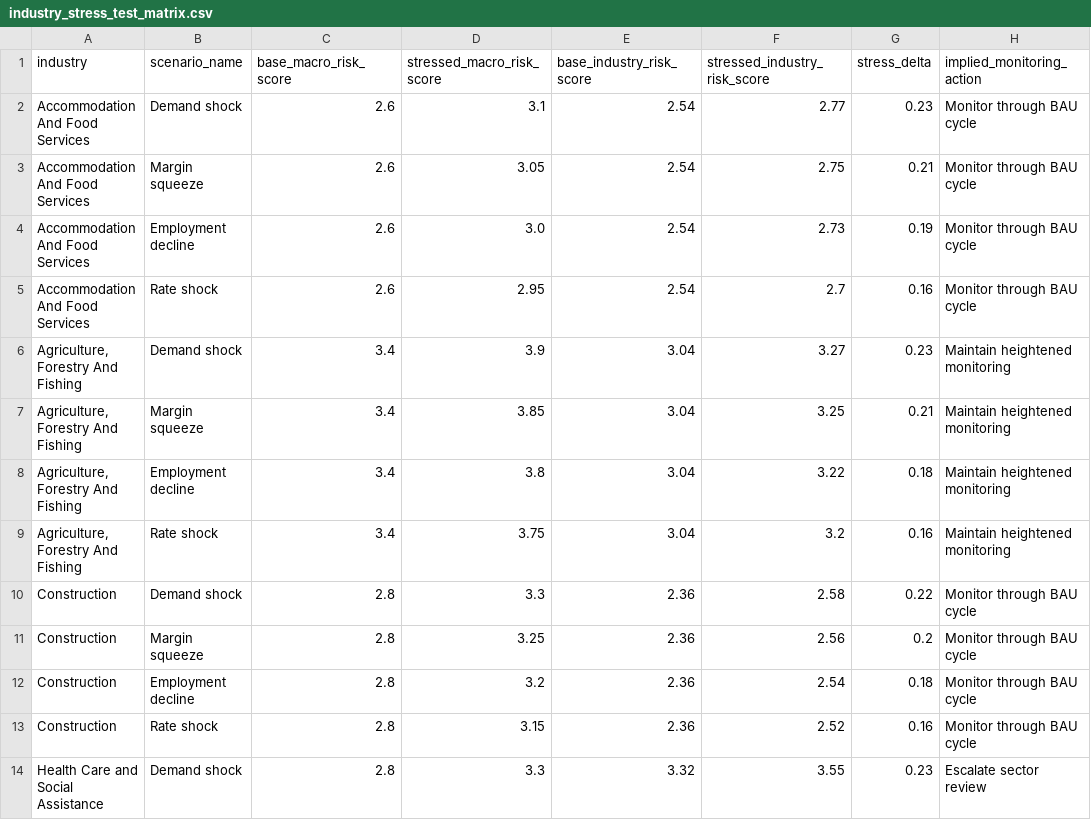
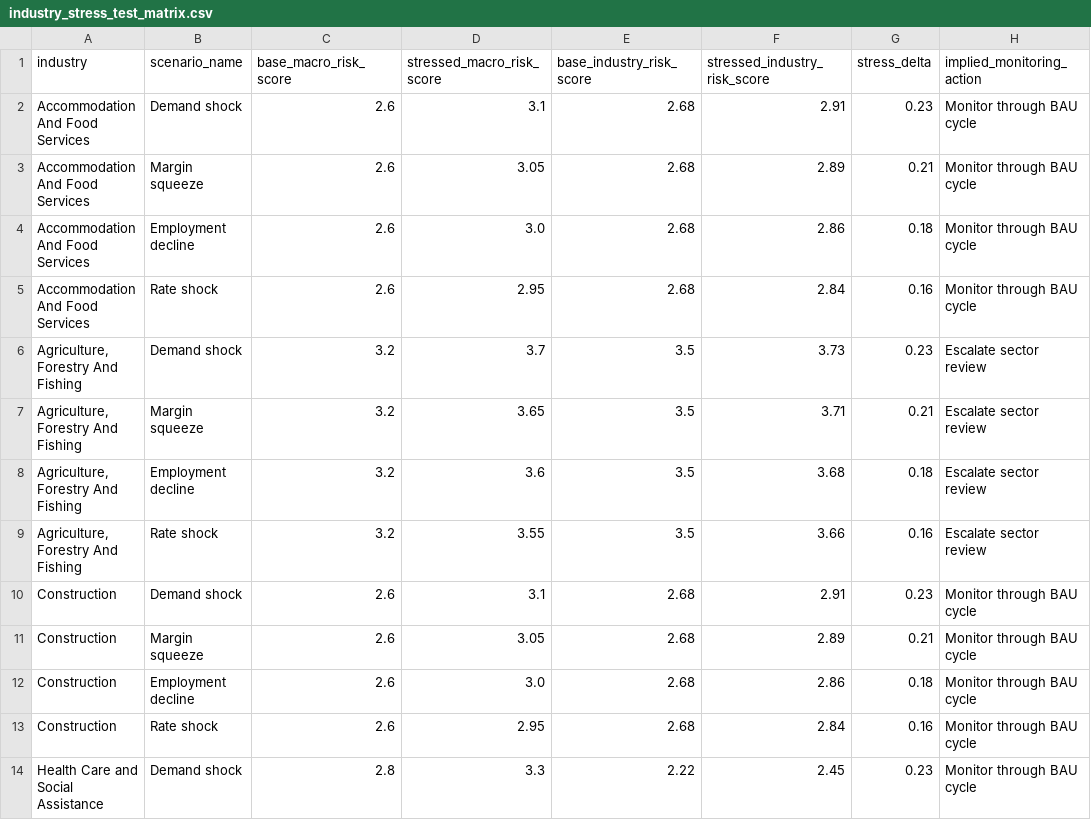
Before and after one commit to Jane511/industry-analysis, a CSV file: output/tables/industry_stress_test_matrix.csv, drawn as a sheet; only a part is shown; the diff covers the shown part only.

```diff
--- a/output/tables/industry_stress_test_matrix.csv
+++ b/output/tables/industry_stress_test_matrix.csv
@@ -1,14 +1,14 @@
 industry,scenario_name,base_macro_risk_score,stressed_macro_risk_score,base_industry_risk_score,stressed_industry_risk_score,stress_delta,implied_monitoring_action
-Accommodation And Food Services,Demand shock,2.6,3.1,2.54,2.77,0.23,Monitor through BAU cycle
-Accommodation And Food Services,Margin squeeze,2.6,3.05,2.54,2.75,0.21,Monitor through BAU cycle
-Accommodation And Food Services,Employment decline,2.6,3.0,2.54,2.73,0.19,Monitor through BAU cycle
-Accommodation And Food Services,Rate shock,2.6,2.95,2.54,2.7,0.16,Monitor through BAU cycle
-"Agriculture, Forestry And Fishing",Demand shock,3.4,3.9,3.04,3.27,0.23,Maintain heightened monitoring
-"Agriculture, Forestry And Fishing",Margin squeeze,3.4,3.85,3.04,3.25,0.21,Maintain heightened monitoring
-"Agriculture, Forestry And Fishing",Employment decline,3.4,3.8,3.04,3.22,0.18,Maintain heightened monitoring
-"Agriculture, Forestry And Fishing",Rate shock,3.4,3.75,3.04,3.2,0.16,Maintain heightened monitoring
-Construction,Demand shock,2.8,3.3,2.36,2.58,0.22,Monitor through BAU cycle
-Construction,Margin squeeze,2.8,3.25,2.36,2.56,0.2,Monitor through BAU cycle
-Construction,Employment decline,2.8,3.2,2.36,2.54,0.18,Monitor through BAU cycle
-Construction,Rate shock,2.8,3.15,2.36,2.52,0.16,Monitor through BAU cycle
-Health Care and Social Assistance,Demand shock,2.8,3.3,3.32,3.55,0.23,Escalate sector review
+Accommodation And Food Services,Demand shock,2.6,3.1,2.68,2.91,0.23,Monitor through BAU cycle
+Accommodation And Food Services,Margin squeeze,2.6,3.05,2.68,2.89,0.21,Monitor through BAU cycle
+Accommodation And Food Services,Employment decline,2.6,3.0,2.68,2.86,0.18,Monitor through BAU cycle
+Accommodation And Food Services,Rate shock,2.6,2.95,2.68,2.84,0.16,Monitor through BAU cycle
+"Agriculture, Forestry And Fishing",Demand shock,3.2,3.7,3.5,3.73,0.23,Escalate sector review
+"Agriculture, Forestry And Fishing",Margin squeeze,3.2,3.65,3.5,3.71,0.21,Escalate sector review
+"Agriculture, Forestry And Fishing",Employment decline,3.2,3.6,3.5,3.68,0.18,Escalate sector review
+"Agriculture, Forestry And Fishing",Rate shock,3.2,3.55,3.5,3.66,0.16,Escalate sector review
+Construction,Demand shock,2.6,3.1,2.68,2.91,0.23,Monitor through BAU cycle
+Construction,Margin squeeze,2.6,3.05,2.68,2.89,0.21,Monitor through BAU cycle
+Construction,Employment decline,2.6,3.0,2.68,2.86,0.18,Monitor through BAU cycle
+Construction,Rate shock,2.6,2.95,2.68,2.84,0.16,Monitor through BAU cycle
+Health Care and Social Assistance,Demand shock,2.8,3.3,2.22,2.45,0.23,Monitor through BAU cycle
```
Also changed, not shown: 99 edited cells elsewhere in this file, output/tables/industry_base_risk_scorecard.csv, output/tables/industry_credit_appetite_strategy.csv, 29 other files.
